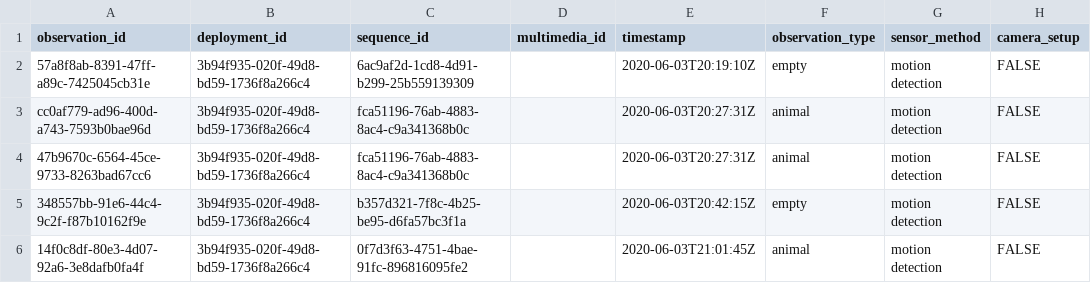
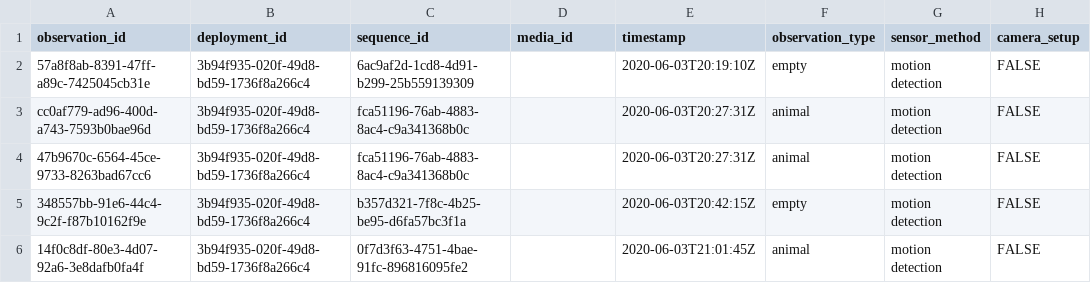
Before and after one commit to inbo/camtraptor, a CSV file: inst/extdata/mica-muskrat-and-coypu-20210707160815/observations.csv, drawn as a sheet; only a part is shown; the diff names each change by its address in the sheet, - before the commit and + after, or states it on an @@ line.

Commit message:
Rename multimedia to media

```diff
--- a/inst/extdata/mica-muskrat-and-coypu-20210707160815/observations.csv
+++ b/inst/extdata/mica-muskrat-and-coypu-20210707160815/observations.csv
-D1: multimedia_id
+D1: media_id
```
Also changed, not shown: 13 other files.
